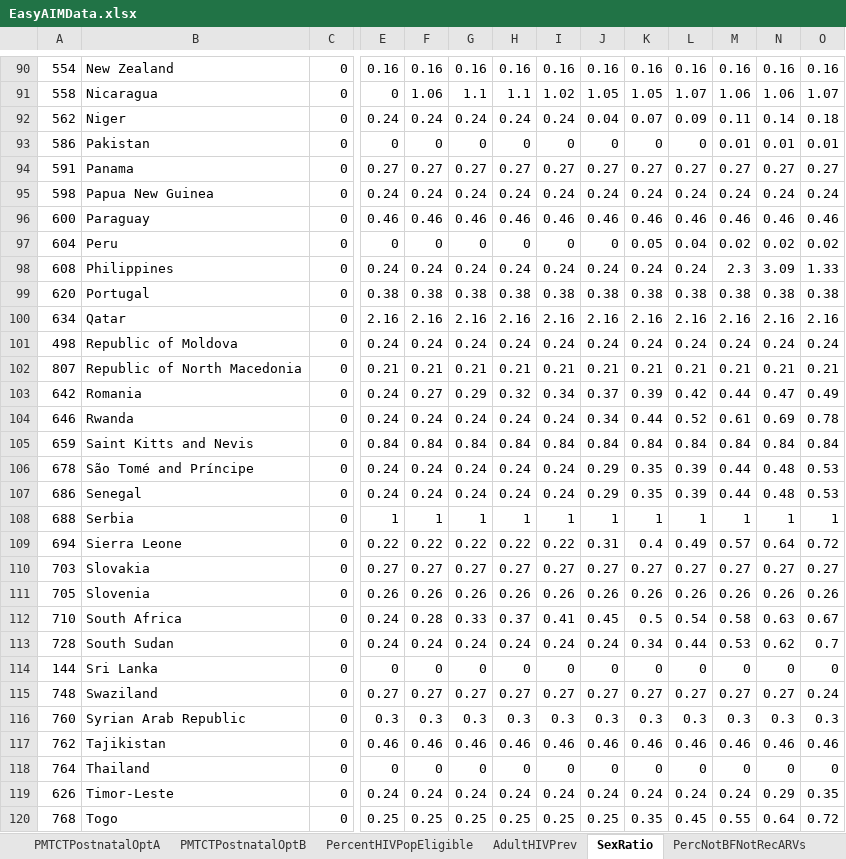
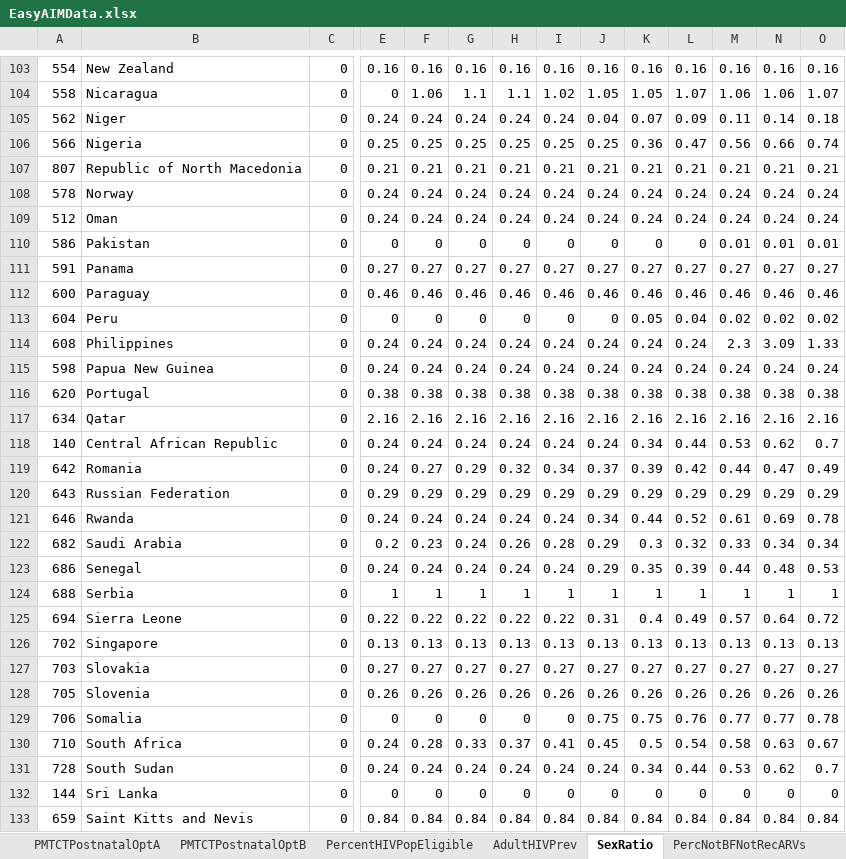
Before and after one commit to AvenirHealth-org/SpectrumWebDefaultData, an Excel workbook: SourceData/aim/EasyAIMData.xlsx, sheet SexRatio, drawn as a sheet; only a part is shown, gaps mark what is left out; the shorter side is filled out with more unchanged rows; values as stored, in another font and other column widths than the file's, no borders; removed rows and columns are numbered as before the commit, all else as after; rows hold the shown columns only; the diff covers the shown part only; the diff names each change by its address in the sheet, - before the commit and + after, or states it on an @@ line.

```diff
--- a/SourceData/aim/EasyAIMData.xlsx (sheet SexRatio)
+++ b/SourceData/aim/EasyAIMData.xlsx (sheet SexRatio)
+row 106: 566 | Nigeria | 0 | 0.25 | 0.25 | 0.25 | 0.25 | 0.25 | 0.25 | 0.36 | 0.47 | 0.56 | 0.66 | 0.74
@@ row 102 moved to row 107: 807 @@
+row 108: 578 | Norway | 0 | 0.24 | 0.24 | 0.24 | 0.24 | 0.24 | 0.24 | 0.24 | 0.24 | 0.24 | 0.24 | 0.24
+row 109: 512 | Oman | 0 | 0.24 | 0.24 | 0.24 | 0.24 | 0.24 | 0.24 | 0.24 | 0.24 | 0.24 | 0.24 | 0.24
@@ row 95 moved to row 115: 598 @@
@@ row 101 moved to row 94: 498 @@
@@ row 26 moved to row 118: 140 @@
+row 120: 643 | Russian Federation | 0 | 0.29 | 0.29 | 0.29 | 0.29 | 0.29 | 0.29 | 0.29 | 0.29 | 0.29 | 0.29 | 0.29
@@ row 106 moved to row 134: 678 @@
+row 122: 682 | Saudi Arabia | 0 | 0.2 | 0.23 | 0.24 | 0.26 | 0.28 | 0.29 | 0.3 | 0.32 | 0.33 | 0.34 | 0.34
+row 126: 702 | Singapore | 0 | 0.13 | 0.13 | 0.13 | 0.13 | 0.13 | 0.13 | 0.13 | 0.13 | 0.13 | 0.13 | 0.13
+row 129: 706 | Somalia | 0 | 0 | 0 | 0 | 0 | 0 | 0.75 | 0.75 | 0.76 | 0.77 | 0.77 | 0.78
-row 115: 748 | Swaziland | 0 | 0.27 | 0.27 | 0.27 | 0.27 | 0.27 | 0.27 | 0.27 | 0.27 | 0.27 | 0.27 | 0.24
@@ row 105 moved to row 133: 659 @@
```
Also changed, not shown: 19 added rows, 6 moved rows and 1 edited cell elsewhere in this sheet, sheet AdultHIVPrev, sheet Incidence, sheet MedianCD4AtInit, sheet ChildART, sheet AdultARTFemale, sheet AdultARTMale, 16 more sheets, SourceData/globals/GBModData.xlsx, 1 other file.
